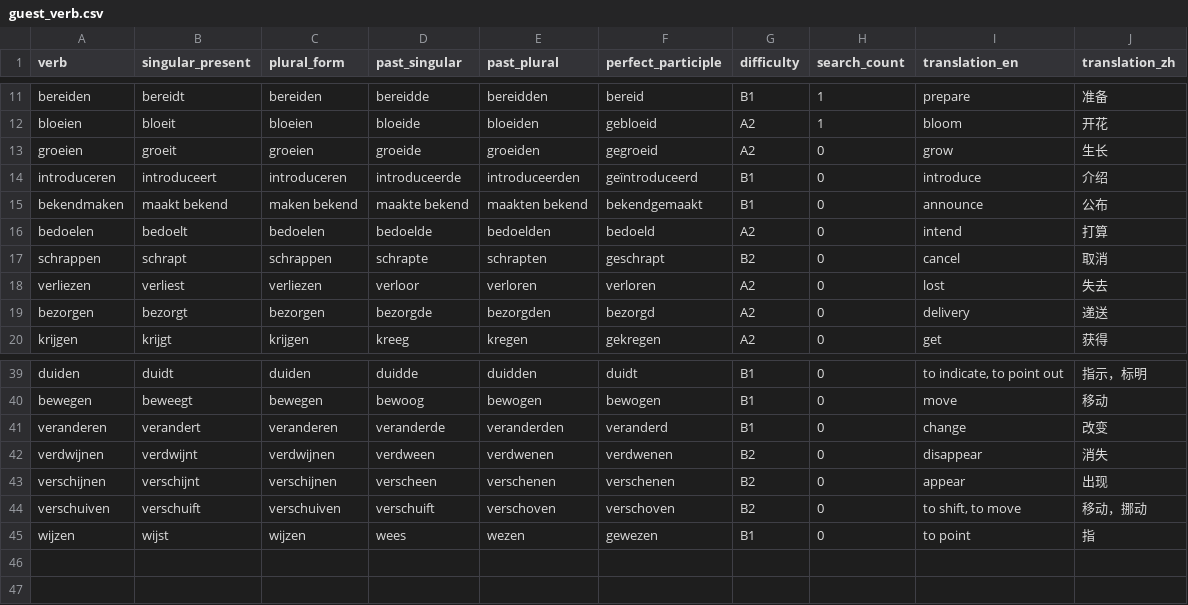
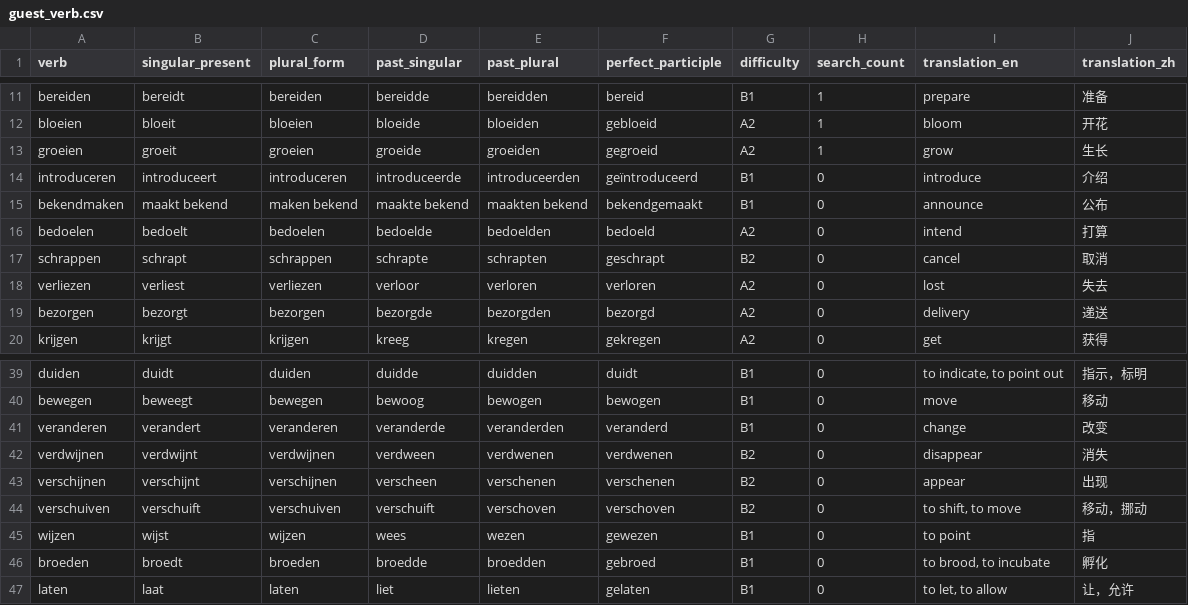
Before and after one commit to cheerzhang/dutch_voc_study, a CSV file: .localDB/guest_verb.csv, drawn as a sheet; only a part is shown, gaps mark what is left out.

```diff
--- a/.localDB/guest_verb.csv
+++ b/.localDB/guest_verb.csv
@@ -12,3 +12,3 @@ bereiden,bereidt,bereiden,bereidde,bereidden,bereid,B1,1,prepare,准备
 bloeien,bloeit,bloeien,bloeide,bloeiden,gebloeid,A2,1,bloom,开花
-groeien,groeit,groeien,groeide,groeiden,gegroeid,A2,0,grow,生长
+groeien,groeit,groeien,groeide,groeiden,gegroeid,A2,1,grow,生长
 introduceren,introduceert,introduceren,introduceerde,introduceerden,geïntroduceerd,B1,0,introduce,介绍
@@ -45 +45,3 @@ verschuiven,verschuift,verschuiven,verschuift,verschoven,verschoven,B2,0,"to shi
 wijzen,wijst,wijzen,wees,wezen,gewezen,B1,0,to point,指
+broeden,broedt,broeden,broedde,broedden,gebroed,B1,0,"to brood, to incubate",孵化
+laten,laat,laten,liet,lieten,gelaten,B1,0,"to let, to allow",让，允许
```
Also changed, not shown: .localDB/guest_noun.csv.
